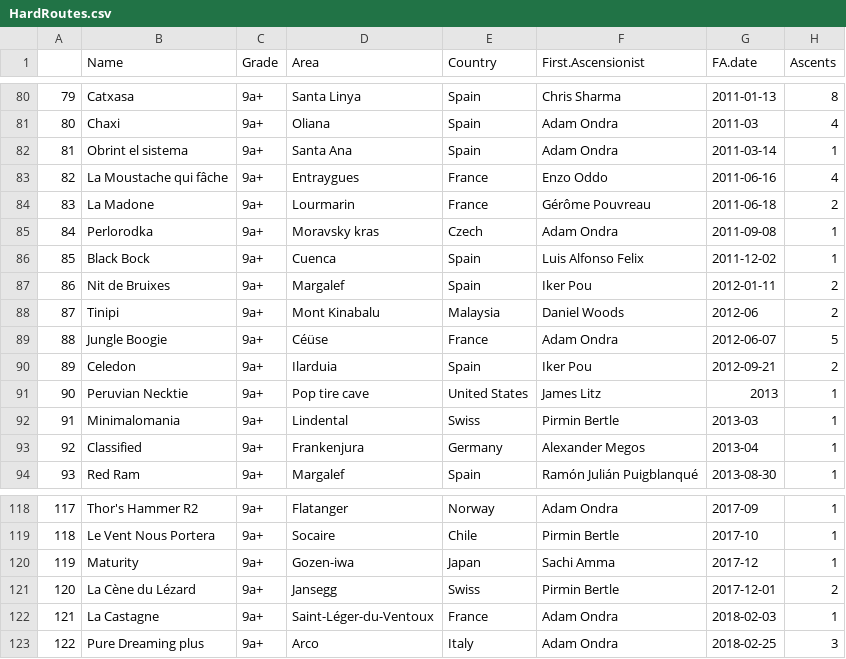
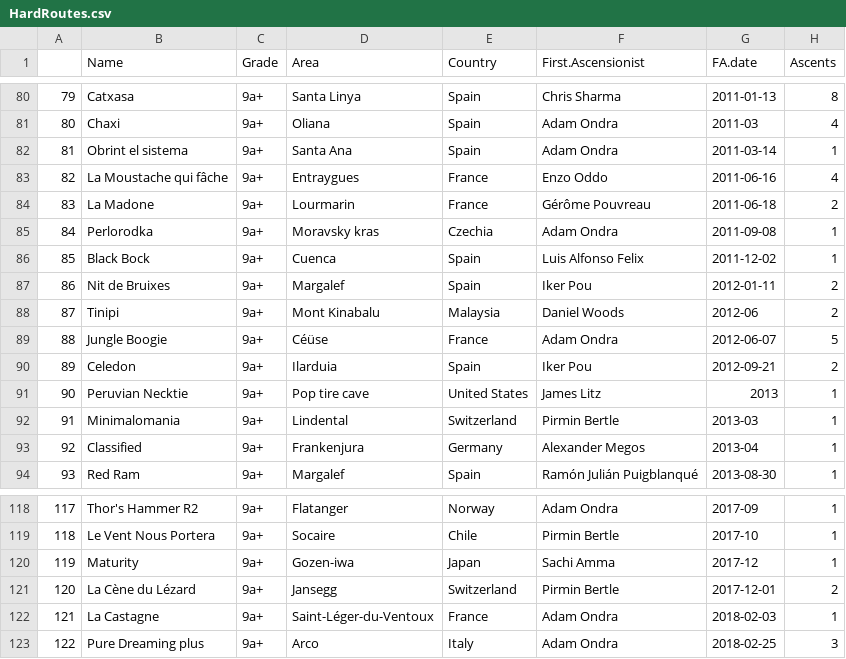
Before and after one commit to JonasWiklund/Hard-Ascents, a CSV file: HardRoutes.csv, drawn as a sheet; only a part is shown, gaps mark what is left out; the diff covers the shown part only.

```diff
--- a/HardRoutes.csv
+++ b/HardRoutes.csv
@@ -84,3 +84,3 @@
 "83","La Madone","9a+","Lourmarin","France","Gérôme Pouvreau","2011-06-18",2
-"84","Perlorodka","9a+","Moravsky kras","Czech","Adam Ondra","2011-09-08",1
+"84","Perlorodka","9a+","Moravsky kras","Czechia","Adam Ondra","2011-09-08",1
 "85","Black Bock","9a+","Cuenca","Spain","Luis Alfonso Felix","2011-12-02",1
@@ -91,3 +91,3 @@
 "90","Peruvian Necktie","9a+","Pop tire cave","United States","James Litz","2013",1
-"91","Minimalomania","9a+","Lindental","Swiss","Pirmin Bertle","2013-03",1
+"91","Minimalomania","9a+","Lindental","Switzerland","Pirmin Bertle","2013-03",1
 "92","Classified","9a+","Frankenjura","Germany","Alexander Megos","2013-04",1
@@ -120,3 +120,3 @@
 "119","Maturity","9a+","Gozen-iwa","Japan","Sachi Amma","2017-12",1
-"120","La Cène du Lézard","9a+","Jansegg","Swiss","Pirmin Bertle","2017-12-01",2
+"120","La Cène du Lézard","9a+","Jansegg","Switzerland","Pirmin Bertle","2017-12-01",2
 "121","La Castagne","9a+","Saint-Léger-du-Ventoux","France","Adam Ondra","2018-02-03",1
```
Also changed, not shown: 8 edited cells elsewhere in this file, HardAscents.csv, 1 other file.
